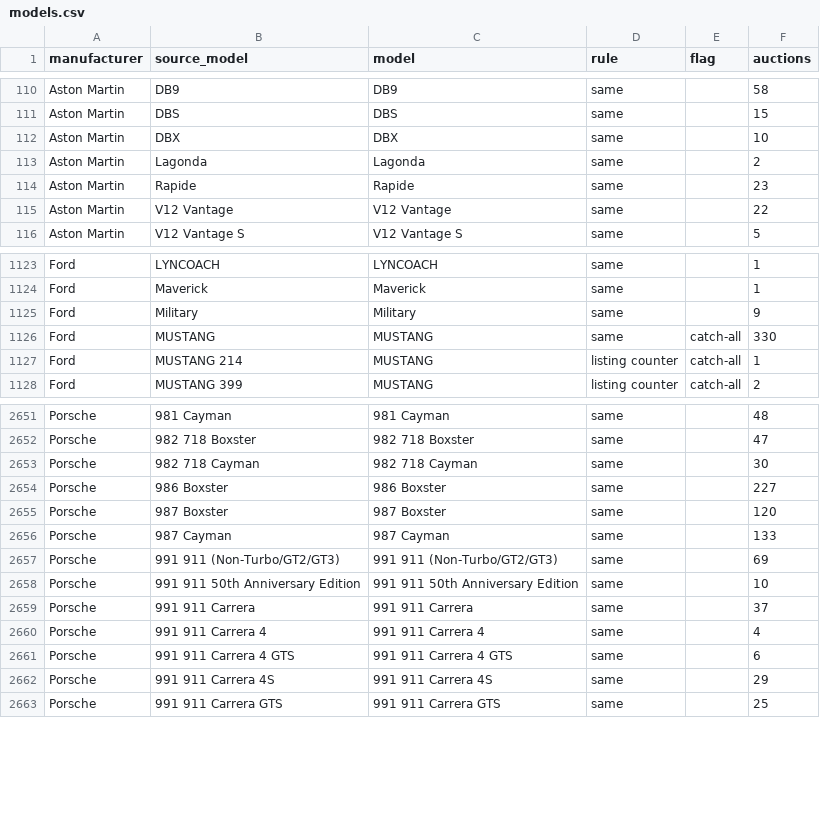
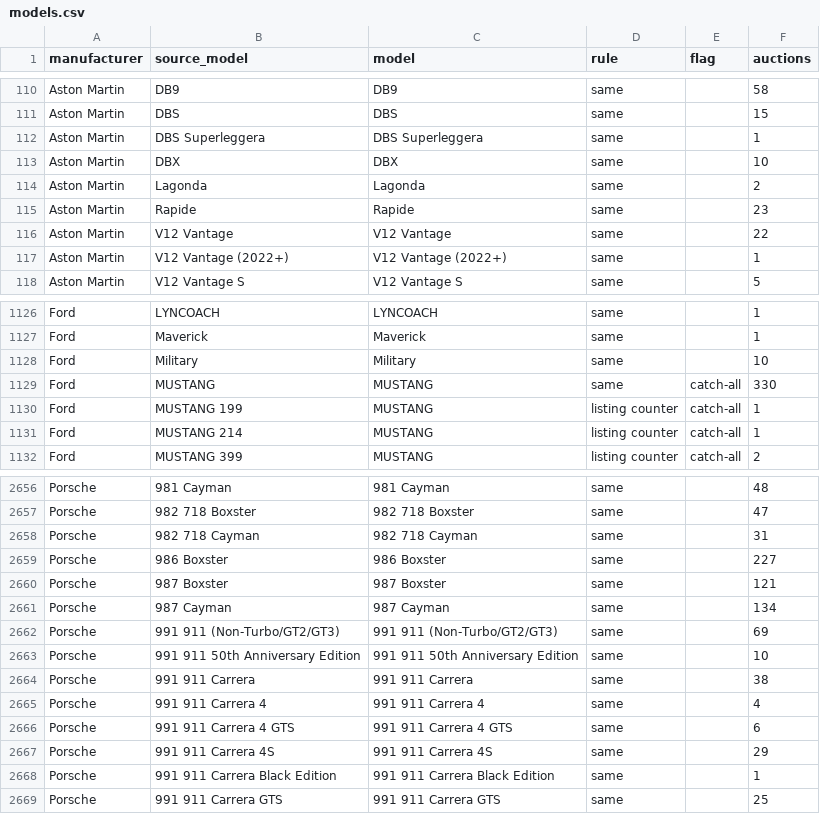
Before and after one commit to matte36s50/market-interest-score-app, a CSV file: data/models.csv, drawn as a sheet; only a part is shown, gaps mark what is left out; the diff covers the shown part only.

```diff
--- a/data/models.csv
+++ b/data/models.csv
@@ -111,2 +111,3 @@ Aston Martin,DB9,DB9,same,,58
 Aston Martin,DBS,DBS,same,,15
+Aston Martin,DBS Superleggera,DBS Superleggera,same,,1
 Aston Martin,DBX,DBX,same,,10
@@ -115,2 +116,3 @@ Aston Martin,Rapide,Rapide,same,,23
 Aston Martin,V12 Vantage,V12 Vantage,same,,22
+Aston Martin,V12 Vantage (2022+),V12 Vantage (2022+),same,,1
 Aston Martin,V12 Vantage S,V12 Vantage S,same,,5
@@ -1124,4 +1127,5 @@ Ford,LYNCOACH,LYNCOACH,same,,1
 Ford,Maverick,Maverick,same,,1
-Ford,Military,Military,same,,9
+Ford,Military,Military,same,,10
 Ford,MUSTANG,MUSTANG,same,catch-all,330
+Ford,MUSTANG 199,MUSTANG,listing counter,catch-all,1
 Ford,MUSTANG 214,MUSTANG,listing counter,catch-all,1
@@ -2652,9 +2657,9 @@ Porsche,981 Cayman,981 Cayman,same,,48
 Porsche,982 718 Boxster,982 718 Boxster,same,,47
-Porsche,982 718 Cayman,982 718 Cayman,same,,30
+Porsche,982 718 Cayman,982 718 Cayman,same,,31
 Porsche,986 Boxster,986 Boxster,same,,227
-Porsche,987 Boxster,987 Boxster,same,,120
-Porsche,987 Cayman,987 Cayman,same,,133
+Porsche,987 Boxster,987 Boxster,same,,121
+Porsche,987 Cayman,987 Cayman,same,,134
 Porsche,991 911 (Non-Turbo/GT2/GT3),991 911 (Non-Turbo/GT2/GT3),same,,69
 Porsche,991 911 50th Anniversary Edition,991 911 50th Anniversary Edition,same,,10
-Porsche,991 911 Carrera,991 911 Carrera,same,,37
+Porsche,991 911 Carrera,991 911 Carrera,same,,38
 Porsche,991 911 Carrera 4,991 911 Carrera 4,same,,4
@@ -2662,2 +2667,3 @@ Porsche,991 911 Carrera 4 GTS,991 911 Carrera 4 GTS,same,,6
 Porsche,991 911 Carrera 4S,991 911 Carrera 4S,same,,29
+Porsche,991 911 Carrera Black Edition,991 911 Carrera Black Edition,same,,1
 Porsche,991 911 Carrera GTS,991 911 Carrera GTS,same,,25
```
Also changed, not shown: 3 added rows and 120 edited cells elsewhere in this file, data/google_trends_state.csv, data/youtube_channels_state.csv, 4 other files.
